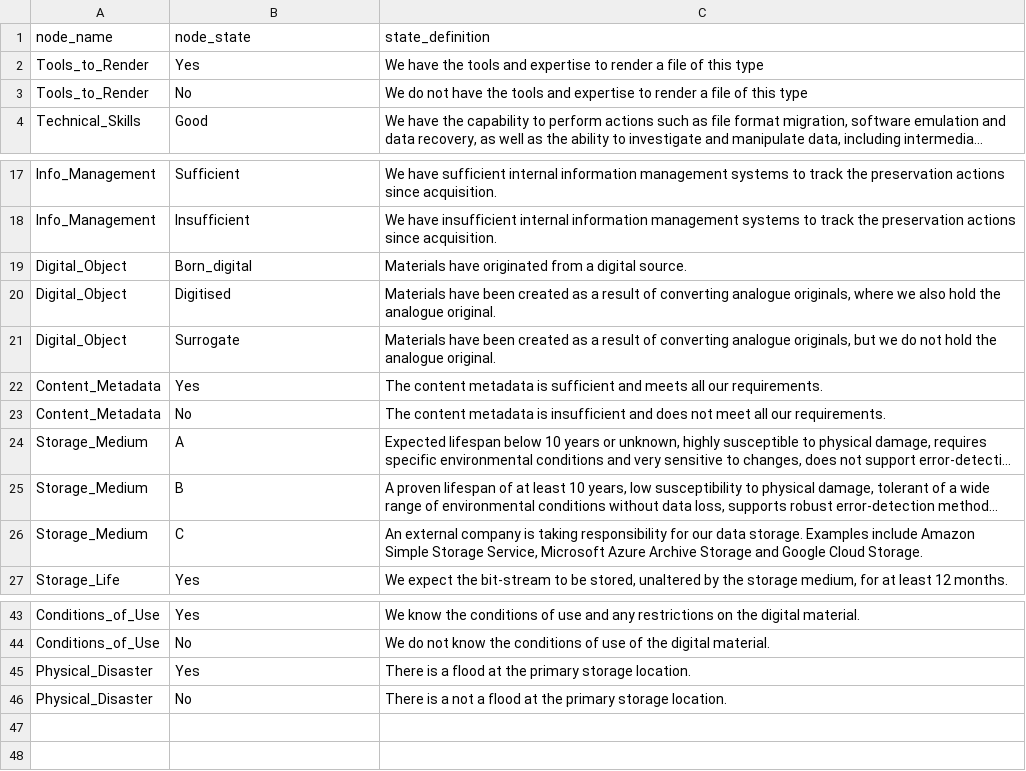
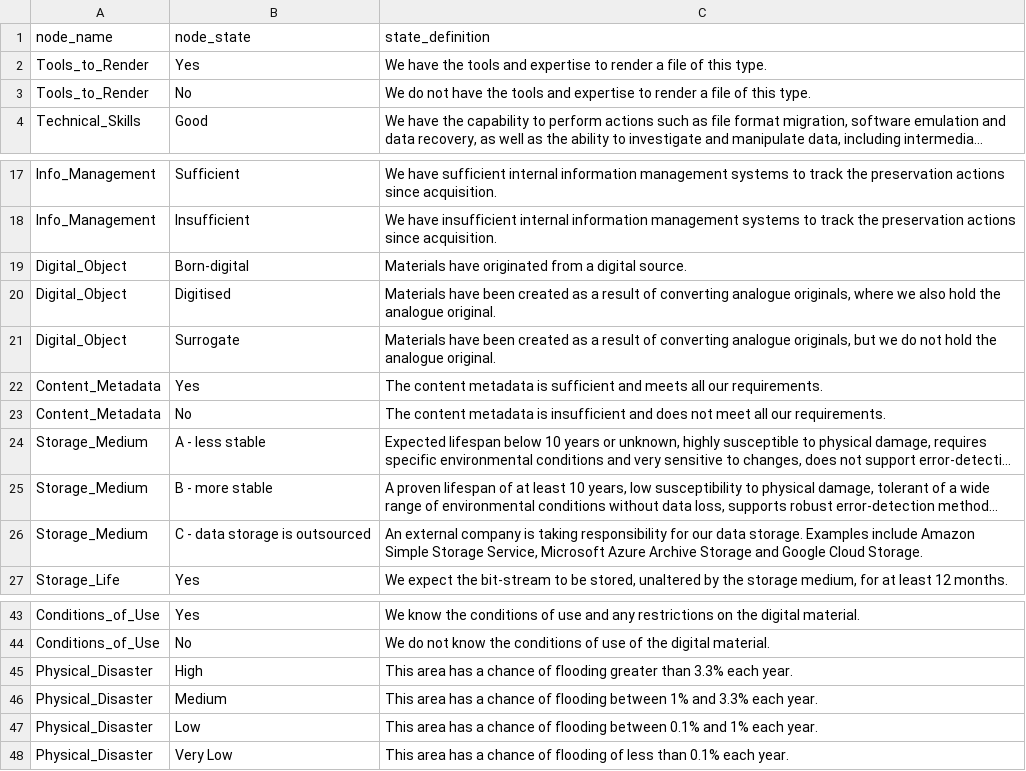
Before and after one commit to nationalarchives/DiAGRAM, a CSV file: node_states.csv, drawn as a sheet; only a part is shown, gaps mark what is left out; long unchanged cells end in …; removed rows and columns are numbered as before the commit, all else as after; the diff names each change by its address in the sheet, - before the commit and + after, or states it on an @@ line.

```diff
--- a/node_states.csv
+++ b/node_states.csv
-C2 (state_definition): …of this type
+C2 (state_definition): …of this type.
-C3 (state_definition): …of this type
+C3 (state_definition): …of this type.
-B19 (node_state): Born_digital
+B19 (node_state): Born-digital
-B24 (node_state): A
+B24 (node_state): A - less stable
-B25 (node_state): B
+B25 (node_state): B - more stable
-B26 (node_state): C
+B26 (node_state): C - data storage is outsourced
-row 45: Physical_Disaster | Yes | There is a flood at the primary storage location.
-row 46: Physical_Disaster | No | There is a not a flood at the primary storage location.
+row 45: Physical_Disaster | High | This area has a chance of flooding greater than 3.3% each year.
+row 46: Physical_Disaster | Medium | This area has a chance of flooding between 1% and 3.3% each year.
+row 47: Physical_Disaster | Low | This area has a chance of flooding between 0.1% and 1% each year.
+row 48: Physical_Disaster | Very Low | This area has a chance of flooding of less than 0.1% each year.
```
Also changed, not shown: node_information.csv, setup_questions.csv.
